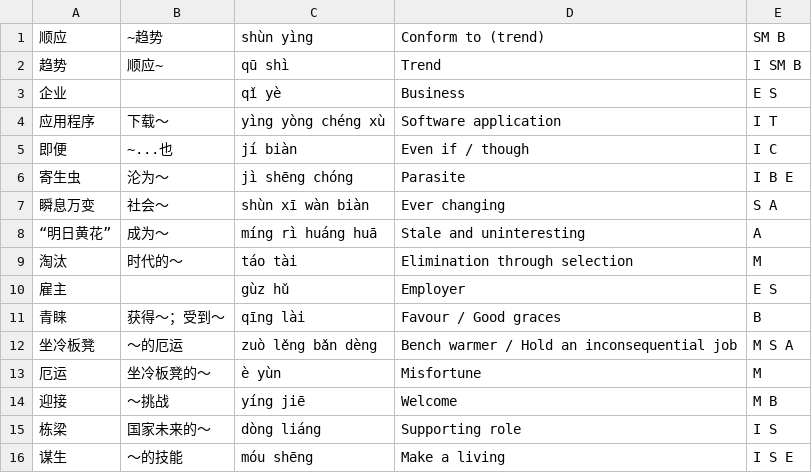
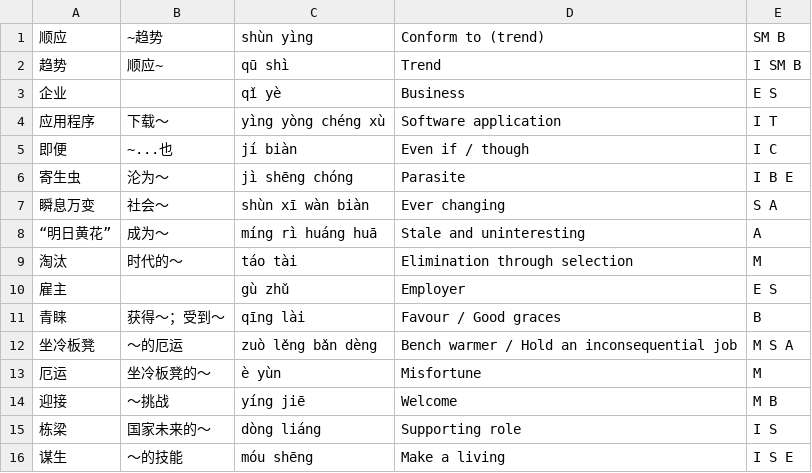
Before and after one commit to notambystoma/vocab, a CSV file: vocab.csv, drawn as a sheet; only a part is shown; the diff covers the shown part only.

```diff
--- a/vocab.csv
+++ b/vocab.csv
@@ -9,3 +9,3 @@
 淘汰,时代的～,táo tài,Elimination through selection,M
-雇主,,gùz hǔ,Employer,E S
+雇主,,gù zhǔ,Employer,E S
 青睐,获得～；受到～,qīng lài,Favour / Good graces,B
```
Also changed, not shown: 27 added rows elsewhere in this file.
